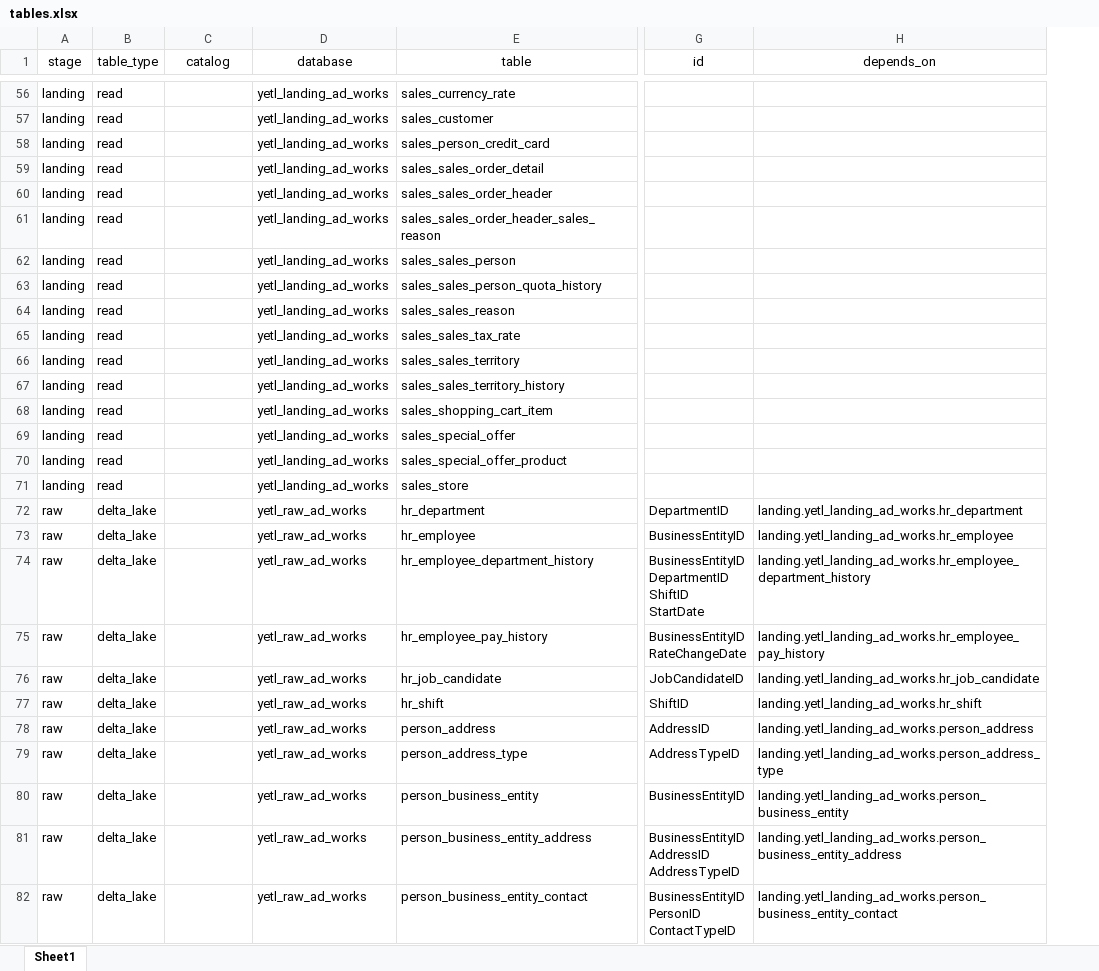
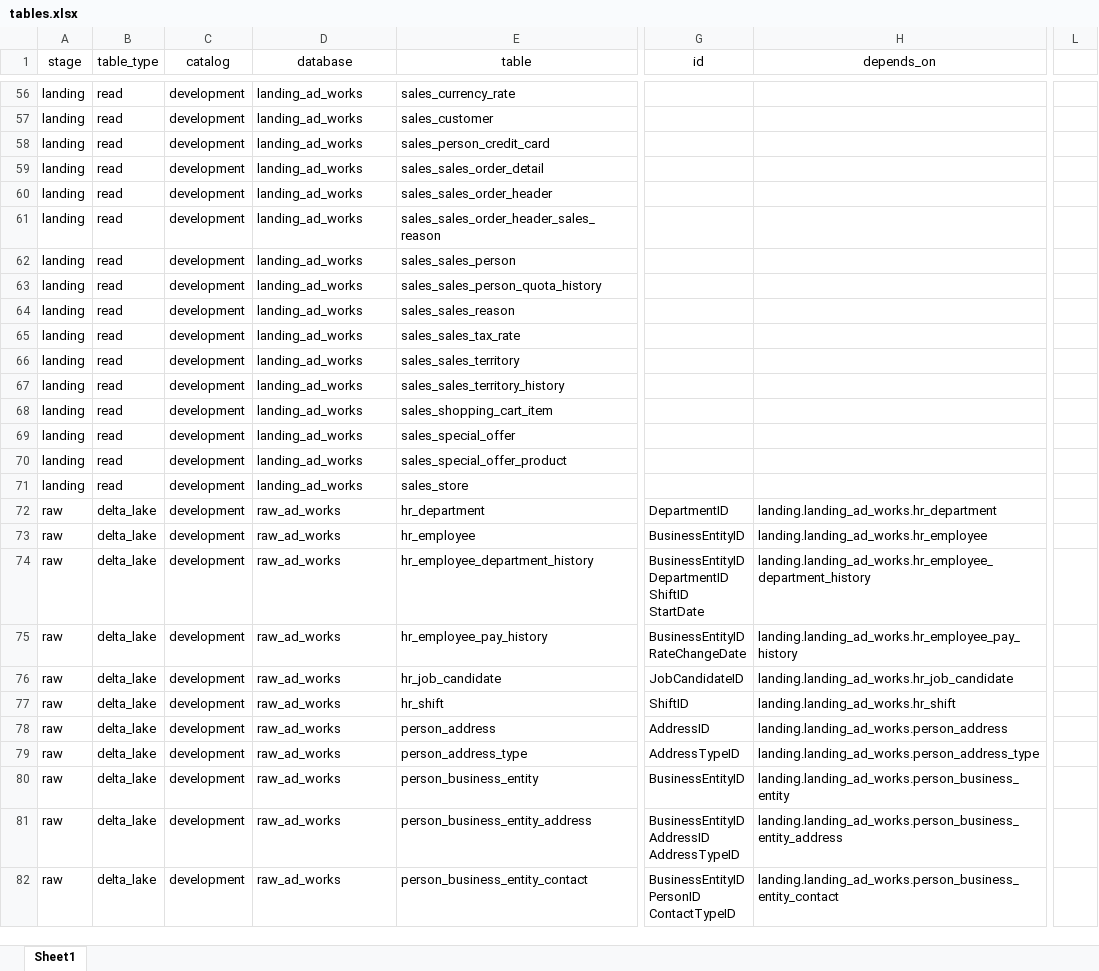
Before and after one commit to sibytes/databricks-patterns, an Excel workbook: ad_works/pipelines/tables.xlsx, sheet Sheet1, drawn as a sheet; only a part is shown, gaps mark what is left out; values as stored, in another font and other column widths than the file's, no borders; the diff covers the shown part only; the diff names each change by its address in the sheet, - before the commit and + after, or states it on an @@ line.

Commit message:
catalog migration

```diff
--- a/ad_works/pipelines/tables.xlsx (sheet Sheet1)
+++ b/ad_works/pipelines/tables.xlsx (sheet Sheet1)
+column L, empty
-C56:C82 (catalog): (empty)
+C56:C82 (catalog): development
-D56:D71 (database): yetl_landing_ad_works
+D56:D71 (database): landing_ad_works
-D72:D82 (database): yetl_raw_ad_works
+D72:D82 (database): raw_ad_works
-H72 (depends_on): landing.yetl_landing_ad_works.hr_department
+H72 (depends_on): landing.landing_ad_works.hr_department
-H73 (depends_on): landing.yetl_landing_ad_works.hr_employee
+H73 (depends_on): landing.landing_ad_works.hr_employee
-H74 (depends_on): landing.yetl_landing_ad_works.hr_employee_department_history
+H74 (depends_on): landing.landing_ad_works.hr_employee_department_history
-H75 (depends_on): landing.yetl_landing_ad_works.hr_employee_pay_history
+H75 (depends_on): landing.landing_ad_works.hr_employee_pay_history
-H76 (depends_on): landing.yetl_landing_ad_works.hr_job_candidate
+H76 (depends_on): landing.landing_ad_works.hr_job_candidate
-H77 (depends_on): landing.yetl_landing_ad_works.hr_shift
+H77 (depends_on): landing.landing_ad_works.hr_shift
-H78 (depends_on): landing.yetl_landing_ad_works.person_address
+H78 (depends_on): landing.landing_ad_works.person_address
-H79 (depends_on): landing.yetl_landing_ad_works.person_address_type
+H79 (depends_on): landing.landing_ad_works.person_address_type
-H80 (depends_on): landing.yetl_landing_ad_works.person_business_entity
+H80 (depends_on): landing.landing_ad_works.person_business_entity
-H81 (depends_on): landing.yetl_landing_ad_works.person_business_entity_address
+H81 (depends_on): landing.landing_ad_works.person_business_entity_address
-H82 (depends_on): landing.yetl_landing_ad_works.person_business_entity_contact
+H82 (depends_on): landing.landing_ad_works.person_business_entity_contact
```
Also changed, not shown: 278 edited cells elsewhere in this sheet, 1 other file.
